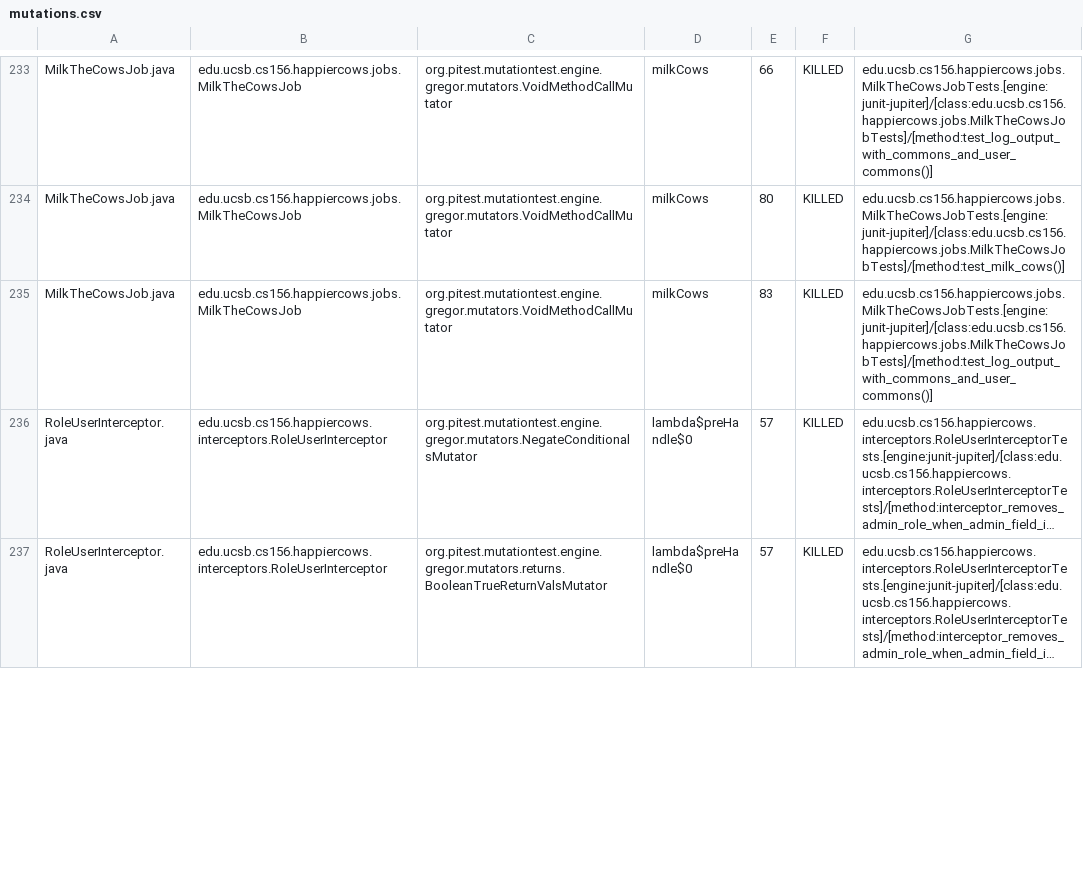
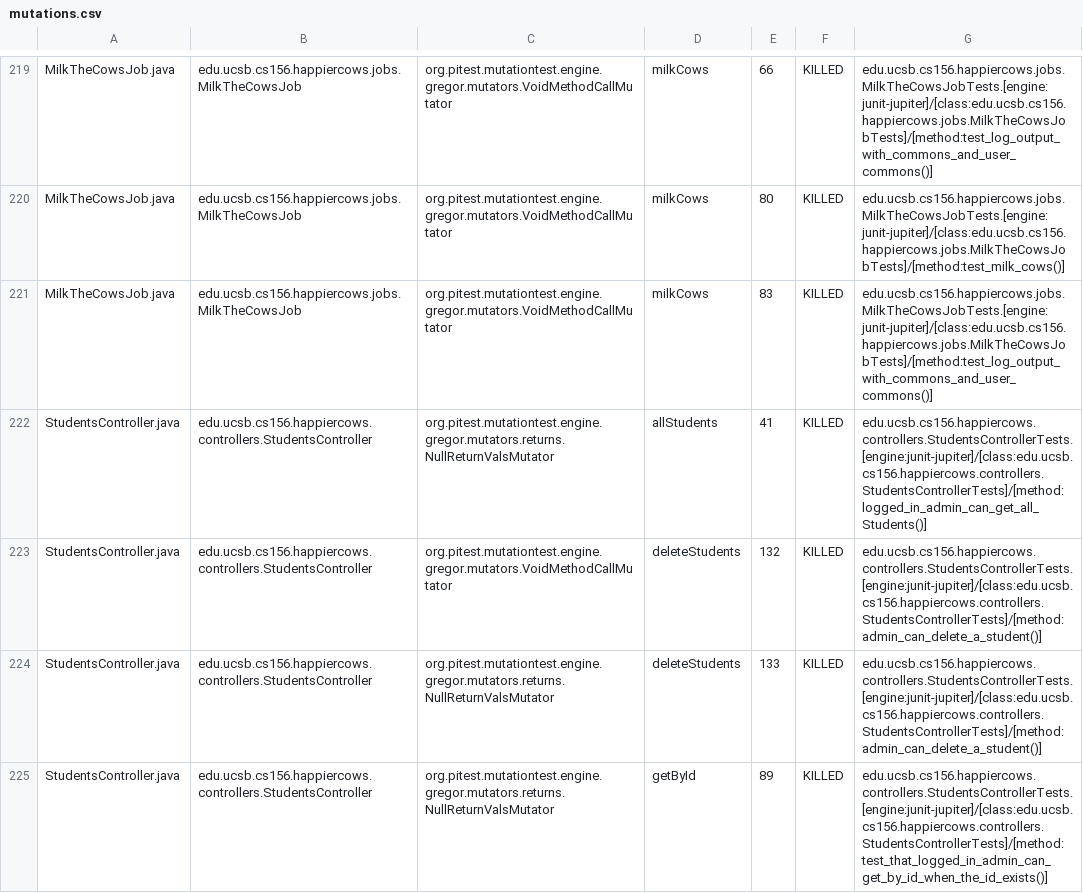
Before and after one commit to ucsb-cs156-f24/proj-happycows-f24-09, a CSV file: prs/52/pitest/mutations.csv, drawn as a sheet; only a part is shown, gaps mark what is left out; the shorter side is filled out with more unchanged rows; long unchanged cells end in …; the diff covers the shown part only; the diff names each change by its address in the sheet, - before the commit and + after, or states it on an @@ line.

Commit message:
Deploying to gh-pages from @ ucsb-cs156-f24/proj-happycows-f24-09@3b8266a95cfb898eed4cc14e1b2ab960aefe8916 🚀

```diff
--- a/prs/52/pitest/mutations.csv
+++ b/prs/52/pitest/mutations.csv
+row 222: StudentsController.java | edu.ucsb.cs156.happiercows.controllers.StudentsController | org.pitest.mutationtest.engine.gregor.mutators.returns.NullReturnValsMutator | allStudents | 41 | KILLED | edu.ucsb.cs156.happiercows.controllers.StudentsControllerTests.[engine:junit-jupiter]/[class:edu.ucsb.cs156.happiercows.controllers.StudentsControllerTests]/[method:logged_in_admin_can_get_all_Students()]
+row 223: StudentsController.java | edu.ucsb.cs156.happiercows.controllers.StudentsController | org.pitest.mutationtest.engine.gregor.mutators.VoidMethodCallMutator | deleteStudents | 132 | KILLED | edu.ucsb.cs156.happiercows.controllers.StudentsControllerTests.[engine:junit-jupiter]/[class:edu.ucsb.cs156.happiercows.controllers.StudentsControllerTests]/[method:admin_can_delete_a_student()]
+row 224: StudentsController.java | edu.ucsb.cs156.happiercows.controllers.StudentsController | org.pitest.mutationtest.engine.gregor.mutators.returns.NullReturnValsMutator | deleteStudents | 133 | KILLED | edu.ucsb.cs156.happiercows.controllers.StudentsControllerTests.[engine:junit-jupiter]/[class:edu.ucsb.cs156.happiercows.controllers.StudentsControllerTests]/[method:admin_can_delete_a_student()]
+row 225: StudentsController.java | edu.ucsb.cs156.happiercows.controllers.StudentsController | org.pitest.mutationtest.engine.gregor.mutators.returns.NullReturnValsMutator | getById | 89 | KILLED | edu.ucsb.cs156.happiercows.controllers.StudentsControllerTests.[engine:junit-jupiter]/[class:edu.ucsb.cs156.happiercows.controllers.StudentsControllerTests]/[method:test_that_logged_in_admin_can_get_by_id_when_the_id_exists()]
```
Also changed, not shown: 10 added rows, 8 removed rows, 6 moved rows and 38 edited cells elsewhere in this file, 53 other files.
